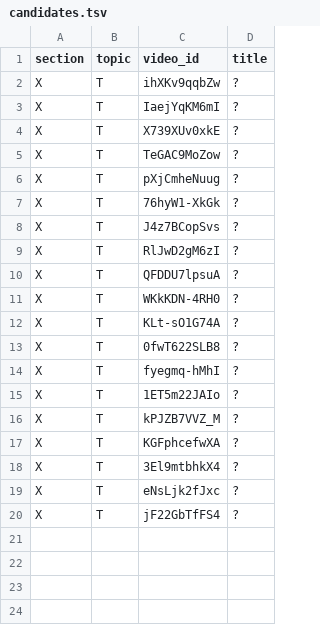
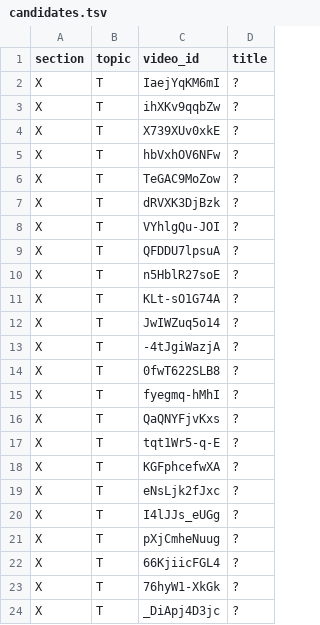
Before and after one commit to botanikjon-droid/dual-sub-replay, a TSV file: tools/catalog/candidates.tsv, drawn as a sheet.

```diff
--- a/tools/catalog/candidates.tsv
+++ b/tools/catalog/candidates.tsv
@@ -1,20 +1,24 @@
 section	topic	video_id	title
+X	T	IaejYqKM6mI	?
 X	T	ihXKv9qqbZw	?
-X	T	IaejYqKM6mI	?
 X	T	X739XUv0xkE	?
+X	T	hbVxhOV6NFw	?
 X	T	TeGAC9MoZow	?
-X	T	pXjCmheNuug	?
-X	T	76hyW1-XkGk	?
-X	T	J4z7BCopSvs	?
-X	T	RlJwD2gM6zI	?
+X	T	dRVXK3DjBzk	?
+X	T	VYhlgQu-JOI	?
 X	T	QFDDU7lpsuA	?
-X	T	WKkKDN-4RH0	?
+X	T	n5HblR27soE	?
 X	T	KLt-sO1G74A	?
+X	T	JwIWZuq5o14	?
+X	T	-4tJgiWazjA	?
 X	T	0fwT622SLB8	?
 X	T	fyegmq-hMhI	?
-X	T	1ET5m22JAIo	?
-X	T	kPJZB7VVZ_M	?
+X	T	QaQNYFjvKxs	?
+X	T	tqt1Wr5-q-E	?
 X	T	KGFphcefwXA	?
-X	T	3El9mtbhkX4	?
 X	T	eNsLjk2fJxc	?
-X	T	jF22GbTfFS4	?
+X	T	I4lJJs_eUGg	?
+X	T	pXjCmheNuug	?
+X	T	66KjiicFGL4	?
+X	T	76hyW1-XkGk	?
+X	T	_DiApj4D3jc	?
```
